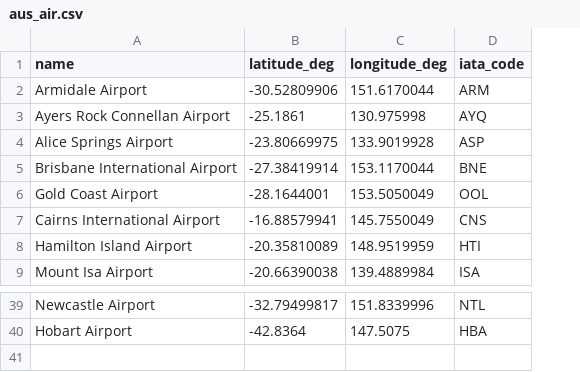
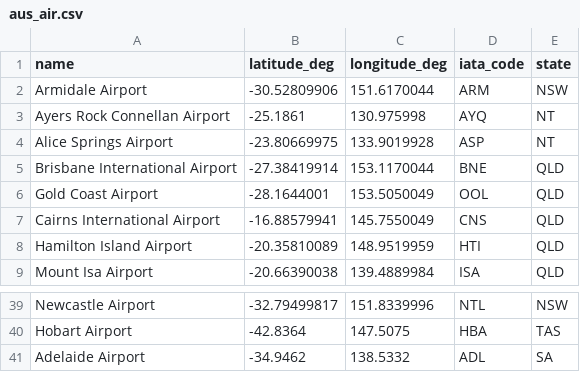
Before and after one commit to sachin-f/vis2, a CSV file: data/aus_air.csv, drawn as a sheet; only a part is shown, gaps mark what is left out; the diff names each change by its address in the sheet, - before the commit and + after, or states it on an @@ line.

Commit message:
added states of airports

```diff
--- a/data/aus_air.csv
+++ b/data/aus_air.csv
+column E (state), rows 2-9: NSW | NT | NT | QLD | QLD | QLD | QLD | QLD; rows 39-40: NSW | TAS
+row 41: Adelaide Airport | -34.9462 | 138.5332 | ADL | SA
```
Also changed, not shown: 2 other files.
